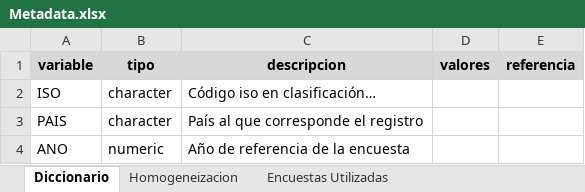
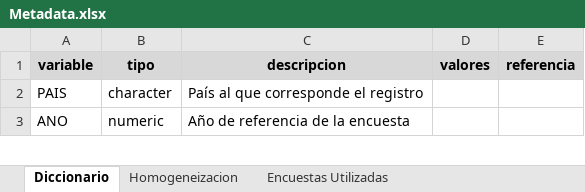
Before and after one commit to Guidowe/precariedad.mundial, an Excel workbook: Metadata.xlsx, sheet Diccionario, drawn as a sheet; only a part is shown; values as stored, in another font and other column widths than the file's, no borders; the diff names each change by its address in the sheet, - before the commit and + after, or states it on an @@ line.

```diff
--- a/Metadata.xlsx (sheet Diccionario)
+++ b/Metadata.xlsx (sheet Diccionario)
-row 2: ISO | character | Código iso en clasificación…
```
Also changed, not shown: sheet Homogeneizacion, hidden cells.
